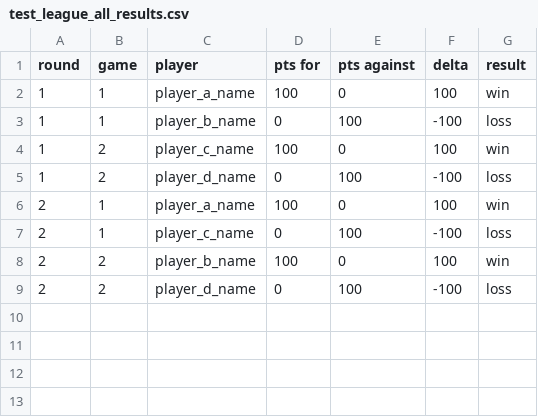
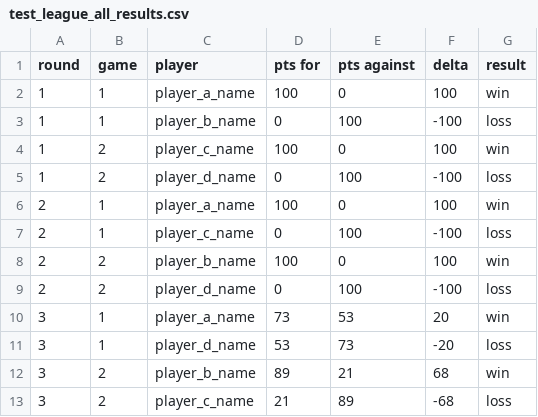
Before and after one commit to B1gAngryAl1en/League-Manager, a CSV file: test_league_all_results.csv, drawn as a sheet; the diff names each change by its address in the sheet, - before the commit and + after, or states it on an @@ line.

```diff
--- a/test_league_all_results.csv
+++ b/test_league_all_results.csv
+row 10: 3 | 1 | player_a_name | 73 | 53 | 20 | win
+row 11: 3 | 1 | player_d_name | 53 | 73 | -20 | loss
+row 12: 3 | 2 | player_b_name | 89 | 21 | 68 | win
+row 13: 3 | 2 | player_c_name | 21 | 89 | -68 | loss
```
Also changed, not shown: test_league_game_results.csv, test_league_records.csv, 1 other file.
